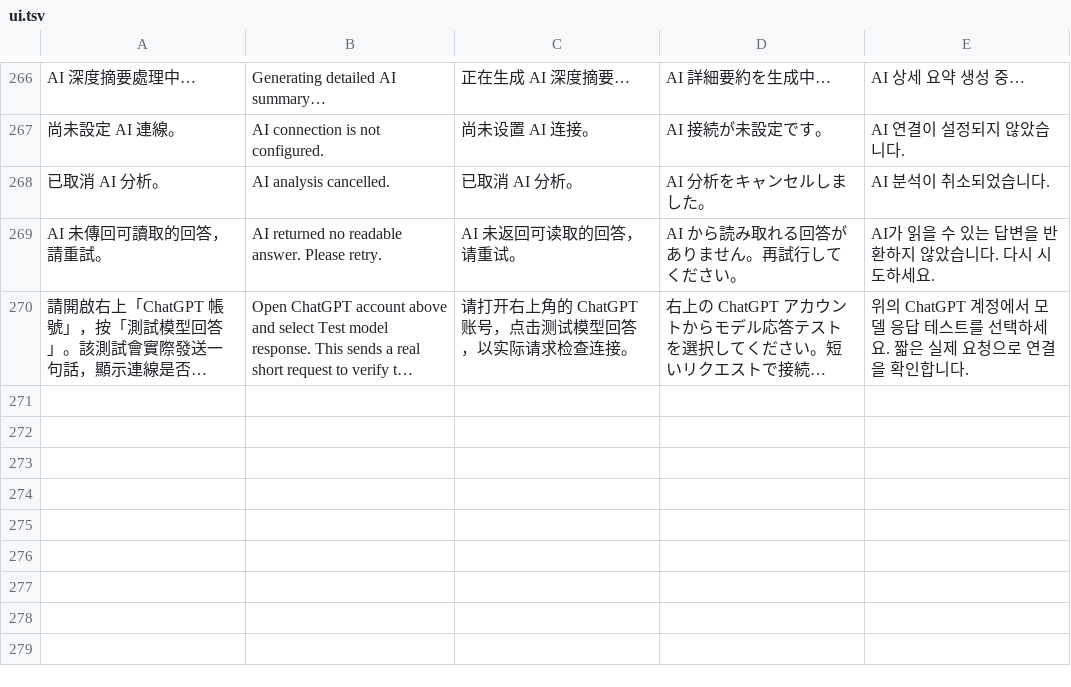
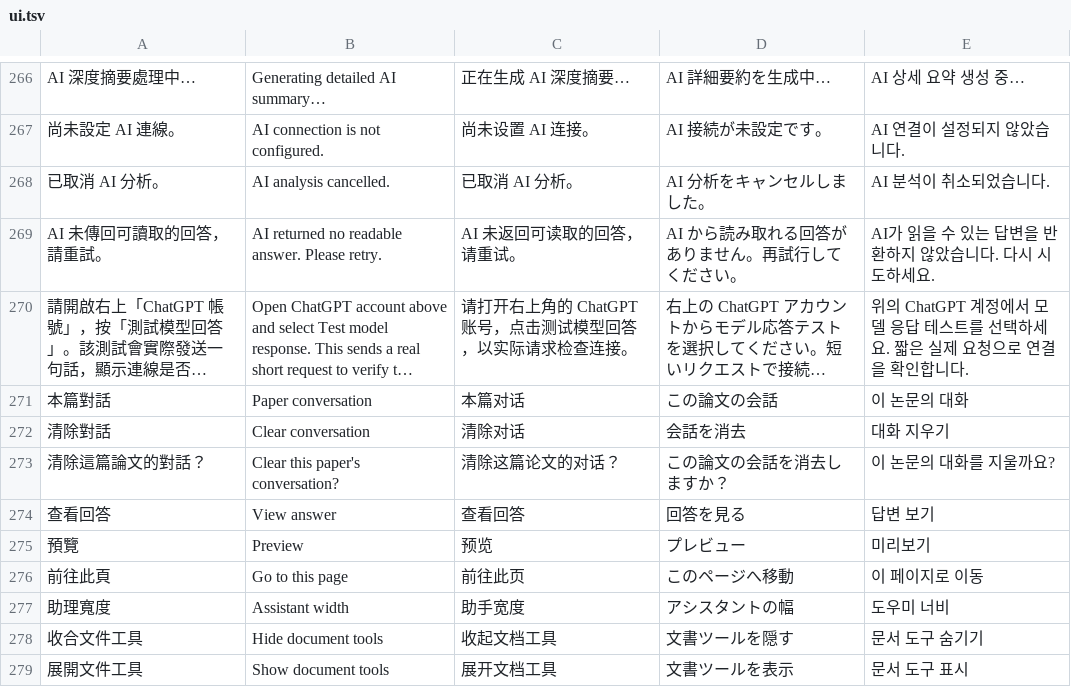
Before and after one commit to guanbochen0622/freevpn-openscite, a TSV file: locales/ui.tsv, drawn as a sheet; only a part is shown, gaps mark what is left out; long unchanged cells end in …; the diff names each change by its address in the sheet, - before the commit and + after, or states it on an @@ line.

Commit message:
Upgrade reading flow with paper conversations, evidence previews and flexible layout

```diff
--- a/locales/ui.tsv
+++ b/locales/ui.tsv
+row 271: 本篇對話 | Paper conversation | 本篇对话 | この論文の会話 | 이 논문의 대화
+row 272: 清除對話 | Clear conversation | 清除对话 | 会話を消去 | 대화 지우기
+row 273: 清除這篇論文的對話？ | Clear this paper's conversation? | 清除这篇论文的对话？ | この論文の会話を消去しますか？ | 이 논문의 대화를 지울까요?
+row 274: 查看回答 | View answer | 查看回答 | 回答を見る | 답변 보기
+row 275: 預覽 | Preview | 预览 | プレビュー | 미리보기
+row 276: 前往此頁 | Go to this page | 前往此页 | このページへ移動 | 이 페이지로 이동
+row 277: 助理寬度 | Assistant width | 助手宽度 | アシスタントの幅 | 도우미 너비
+row 278: 收合文件工具 | Hide document tools | 收起文档工具 | 文書ツールを隠す | 문서 도구 숨기기
+row 279: 展開文件工具 | Show document tools | 展开文档工具 | 文書ツールを表示 | 문서 도구 표시
```
Also changed, not shown: 12 other files.
